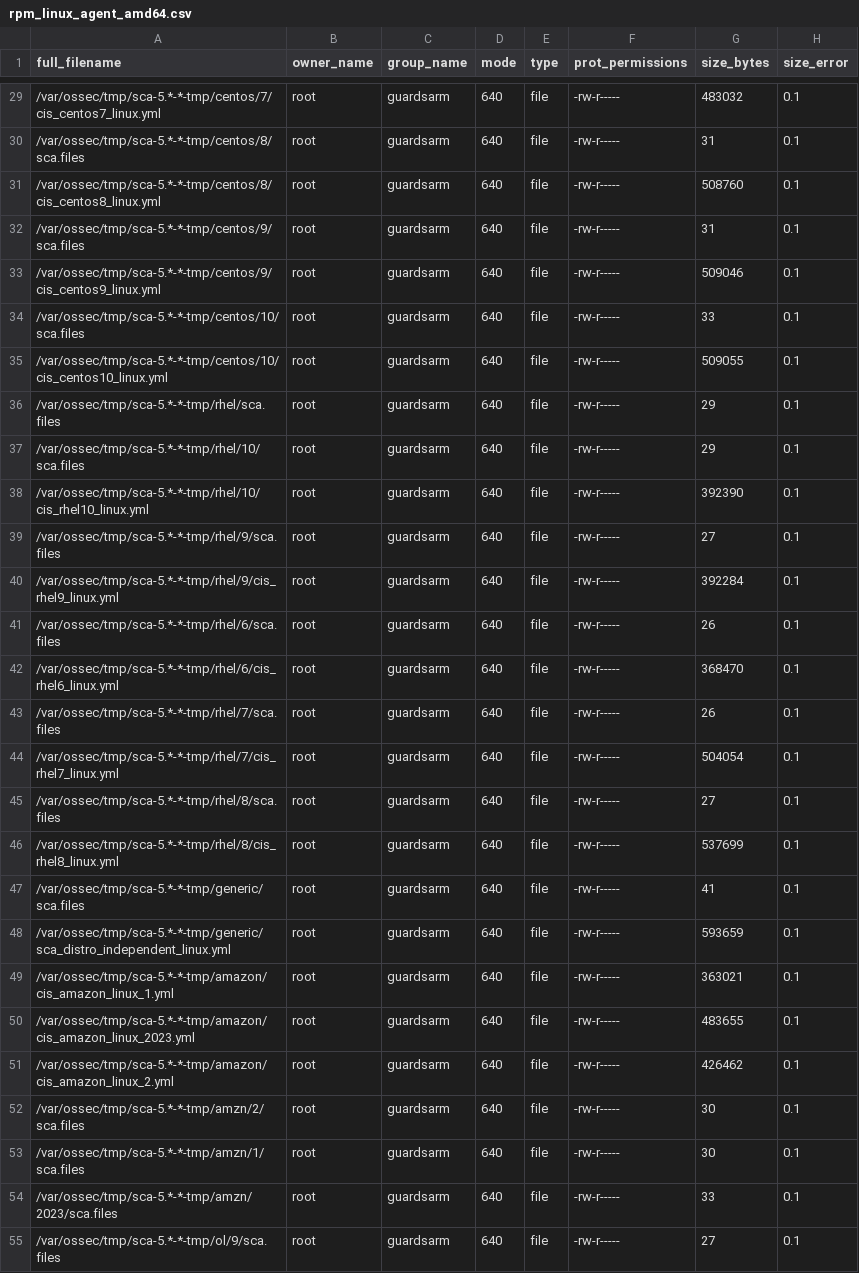
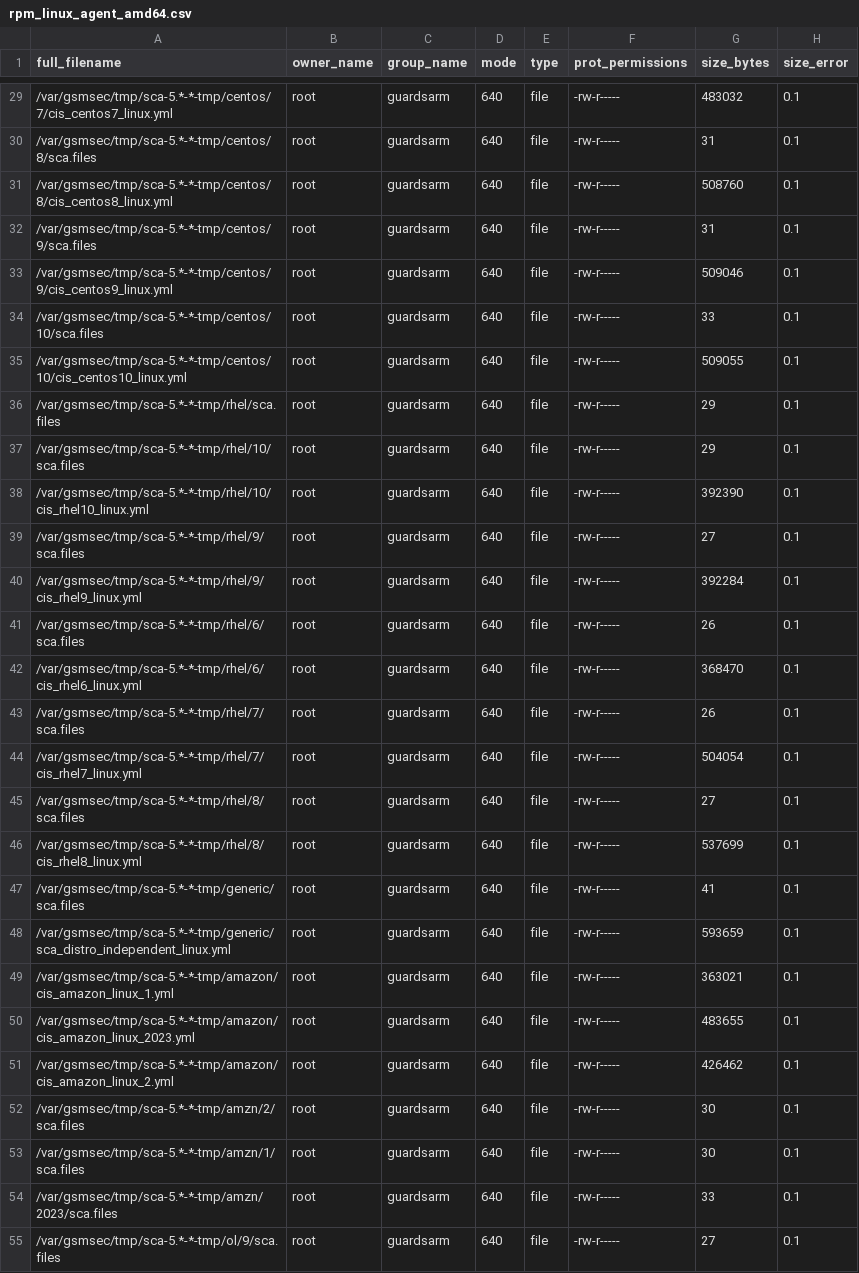
Before and after one commit to guardsarm/guardsarm, a CSV file: .github/actions/check_files/rpm_linux_agent_amd64.csv, drawn as a sheet; only a part is shown, gaps mark what is left out; the diff covers the shown part only.

```diff
--- a/.github/actions/check_files/rpm_linux_agent_amd64.csv
+++ b/.github/actions/check_files/rpm_linux_agent_amd64.csv
@@ -29,27 +29,27 @@ full_filename,owner_name,group_name,mode,type,prot_permissions,size_bytes,size_e
-/var/ossec/tmp/sca-5.*-*-tmp/centos/7/cis_centos7_linux.yml,root,guardsarm,640,file,-rw-r-----,483032,0.1
-/var/ossec/tmp/sca-5.*-*-tmp/centos/8/sca.files,root,guardsarm,640,file,-rw-r-----,31,0.1
-/var/ossec/tmp/sca-5.*-*-tmp/centos/8/cis_centos8_linux.yml,root,guardsarm,640,file,-rw-r-----,508760,0.1
-/var/ossec/tmp/sca-5.*-*-tmp/centos/9/sca.files,root,guardsarm,640,file,-rw-r-----,31,0.1
-/var/ossec/tmp/sca-5.*-*-tmp/centos/9/cis_centos9_linux.yml,root,guardsarm,640,file,-rw-r-----,509046,0.1
-/var/ossec/tmp/sca-5.*-*-tmp/centos/10/sca.files,root,guardsarm,640,file,-rw-r-----,33,0.1
-/var/ossec/tmp/sca-5.*-*-tmp/centos/10/cis_centos10_linux.yml,root,guardsarm,640,file,-rw-r-----,509055,0.1
-/var/ossec/tmp/sca-5.*-*-tmp/rhel/sca.files,root,guardsarm,640,file,-rw-r-----,29,0.1
-/var/ossec/tmp/sca-5.*-*-tmp/rhel/10/sca.files,root,guardsarm,640,file,-rw-r-----,29,0.1
-/var/ossec/tmp/sca-5.*-*-tmp/rhel/10/cis_rhel10_linux.yml,root,guardsarm,640,file,-rw-r-----,392390,0.1
-/var/ossec/tmp/sca-5.*-*-tmp/rhel/9/sca.files,root,guardsarm,640,file,-rw-r-----,27,0.1
-/var/ossec/tmp/sca-5.*-*-tmp/rhel/9/cis_rhel9_linux.yml,root,guardsarm,640,file,-rw-r-----,392284,0.1
-/var/ossec/tmp/sca-5.*-*-tmp/rhel/6/sca.files,root,guardsarm,640,file,-rw-r-----,26,0.1
-/var/ossec/tmp/sca-5.*-*-tmp/rhel/6/cis_rhel6_linux.yml,root,guardsarm,640,file,-rw-r-----,368470,0.1
-/var/ossec/tmp/sca-5.*-*-tmp/rhel/7/sca.files,root,guardsarm,640,file,-rw-r-----,26,0.1
-/var/ossec/tmp/sca-5.*-*-tmp/rhel/7/cis_rhel7_linux.yml,root,guardsarm,640,file,-rw-r-----,504054,0.1
-/var/ossec/tmp/sca-5.*-*-tmp/rhel/8/sca.files,root,guardsarm,640,file,-rw-r-----,27,0.1
-/var/ossec/tmp/sca-5.*-*-tmp/rhel/8/cis_rhel8_linux.yml,root,guardsarm,640,file,-rw-r-----,537699,0.1
-/var/ossec/tmp/sca-5.*-*-tmp/generic/sca.files,root,guardsarm,640,file,-rw-r-----,41,0.1
-/var/ossec/tmp/sca-5.*-*-tmp/generic/sca_distro_independent_linux.yml,root,guardsarm,640,file,-rw-r-----,593659,0.1
-/var/ossec/tmp/sca-5.*-*-tmp/amazon/cis_amazon_linux_1.yml,root,guardsarm,640,file,-rw-r-----,363021,0.1
-/var/ossec/tmp/sca-5.*-*-tmp/amazon/cis_amazon_linux_2023.yml,root,guardsarm,640,file,-rw-r-----,483655,0.1
-/var/ossec/tmp/sca-5.*-*-tmp/amazon/cis_amazon_linux_2.yml,root,guardsarm,640,file,-rw-r-----,426462,0.1
-/var/ossec/tmp/sca-5.*-*-tmp/amzn/2/sca.files,root,guardsarm,640,file,-rw-r-----,30,0.1
-/var/ossec/tmp/sca-5.*-*-tmp/amzn/1/sca.files,root,guardsarm,640,file,-rw-r-----,30,0.1
-/var/ossec/tmp/sca-5.*-*-tmp/amzn/2023/sca.files,root,guardsarm,640,file,-rw-r-----,33,0.1
-/var/ossec/tmp/sca-5.*-*-tmp/ol/9/sca.files,root,guardsarm,640,file,-rw-r-----,27,0.1
+/var/gsmsec/tmp/sca-5.*-*-tmp/centos/7/cis_centos7_linux.yml,root,guardsarm,640,file,-rw-r-----,483032,0.1
+/var/gsmsec/tmp/sca-5.*-*-tmp/centos/8/sca.files,root,guardsarm,640,file,-rw-r-----,31,0.1
+/var/gsmsec/tmp/sca-5.*-*-tmp/centos/8/cis_centos8_linux.yml,root,guardsarm,640,file,-rw-r-----,508760,0.1
+/var/gsmsec/tmp/sca-5.*-*-tmp/centos/9/sca.files,root,guardsarm,640,file,-rw-r-----,31,0.1
+/var/gsmsec/tmp/sca-5.*-*-tmp/centos/9/cis_centos9_linux.yml,root,guardsarm,640,file,-rw-r-----,509046,0.1
+/var/gsmsec/tmp/sca-5.*-*-tmp/centos/10/sca.files,root,guardsarm,640,file,-rw-r-----,33,0.1
+/var/gsmsec/tmp/sca-5.*-*-tmp/centos/10/cis_centos10_linux.yml,root,guardsarm,640,file,-rw-r-----,509055,0.1
+/var/gsmsec/tmp/sca-5.*-*-tmp/rhel/sca.files,root,guardsarm,640,file,-rw-r-----,29,0.1
+/var/gsmsec/tmp/sca-5.*-*-tmp/rhel/10/sca.files,root,guardsarm,640,file,-rw-r-----,29,0.1
+/var/gsmsec/tmp/sca-5.*-*-tmp/rhel/10/cis_rhel10_linux.yml,root,guardsarm,640,file,-rw-r-----,392390,0.1
+/var/gsmsec/tmp/sca-5.*-*-tmp/rhel/9/sca.files,root,guardsarm,640,file,-rw-r-----,27,0.1
+/var/gsmsec/tmp/sca-5.*-*-tmp/rhel/9/cis_rhel9_linux.yml,root,guardsarm,640,file,-rw-r-----,392284,0.1
+/var/gsmsec/tmp/sca-5.*-*-tmp/rhel/6/sca.files,root,guardsarm,640,file,-rw-r-----,26,0.1
+/var/gsmsec/tmp/sca-5.*-*-tmp/rhel/6/cis_rhel6_linux.yml,root,guardsarm,640,file,-rw-r-----,368470,0.1
+/var/gsmsec/tmp/sca-5.*-*-tmp/rhel/7/sca.files,root,guardsarm,640,file,-rw-r-----,26,0.1
+/var/gsmsec/tmp/sca-5.*-*-tmp/rhel/7/cis_rhel7_linux.yml,root,guardsarm,640,file,-rw-r-----,504054,0.1
+/var/gsmsec/tmp/sca-5.*-*-tmp/rhel/8/sca.files,root,guardsarm,640,file,-rw-r-----,27,0.1
+/var/gsmsec/tmp/sca-5.*-*-tmp/rhel/8/cis_rhel8_linux.yml,root,guardsarm,640,file,-rw-r-----,537699,0.1
+/var/gsmsec/tmp/sca-5.*-*-tmp/generic/sca.files,root,guardsarm,640,file,-rw-r-----,41,0.1
+/var/gsmsec/tmp/sca-5.*-*-tmp/generic/sca_distro_independent_linux.yml,root,guardsarm,640,file,-rw-r-----,593659,0.1
+/var/gsmsec/tmp/sca-5.*-*-tmp/amazon/cis_amazon_linux_1.yml,root,guardsarm,640,file,-rw-r-----,363021,0.1
+/var/gsmsec/tmp/sca-5.*-*-tmp/amazon/cis_amazon_linux_2023.yml,root,guardsarm,640,file,-rw-r-----,483655,0.1
+/var/gsmsec/tmp/sca-5.*-*-tmp/amazon/cis_amazon_linux_2.yml,root,guardsarm,640,file,-rw-r-----,426462,0.1
+/var/gsmsec/tmp/sca-5.*-*-tmp/amzn/2/sca.files,root,guardsarm,640,file,-rw-r-----,30,0.1
+/var/gsmsec/tmp/sca-5.*-*-tmp/amzn/1/sca.files,root,guardsarm,640,file,-rw-r-----,30,0.1
+/var/gsmsec/tmp/sca-5.*-*-tmp/amzn/2023/sca.files,root,guardsarm,640,file,-rw-r-----,33,0.1
+/var/gsmsec/tmp/sca-5.*-*-tmp/ol/9/sca.files,root,guardsarm,640,file,-rw-r-----,27,0.1
```
Also changed, not shown: 114 edited cells elsewhere in this file, .github/actions/check_files/deb_linux_agent_amd64.csv, .github/actions/check_files/deb_linux_agent_arm64.csv, 29 other files.
